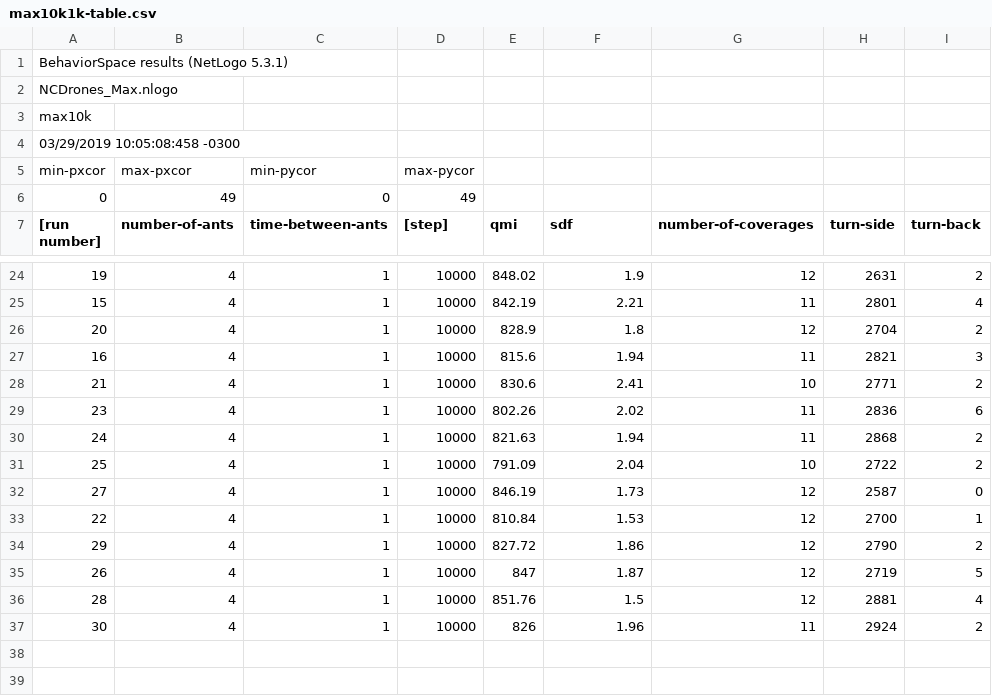
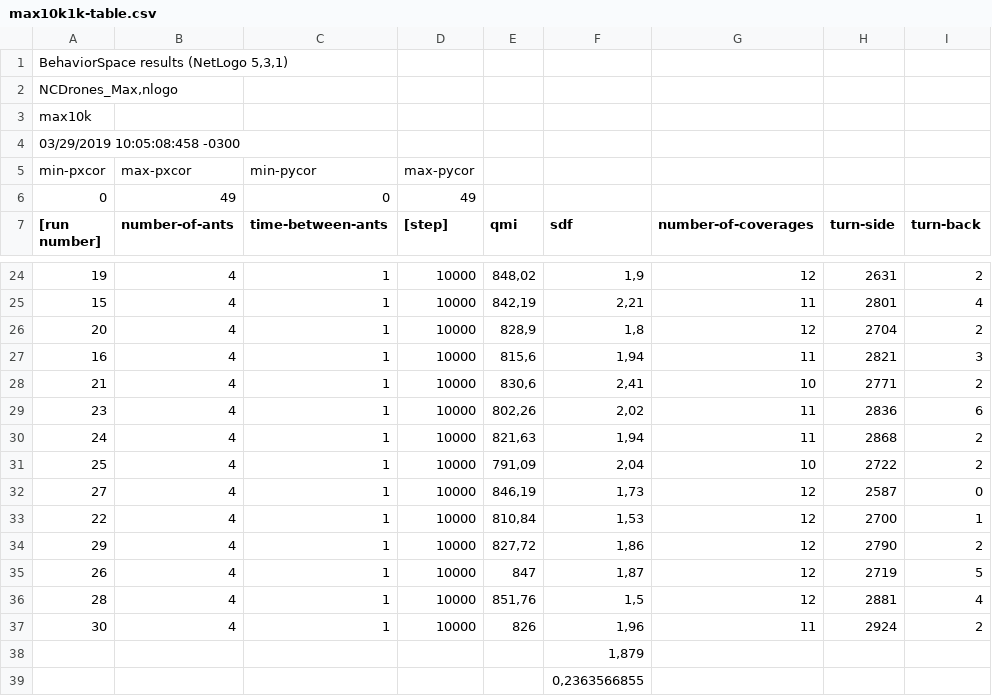
Before and after one commit to kriskappel/MultiagentPathPlanning_Drones, a CSV file: JINT/NCDrone_Max_Infrange/max10k1k-table.csv, drawn as a sheet; only a part is shown, gaps mark what is left out; the diff covers the shown part only.

```diff
--- a/JINT/NCDrone_Max_Infrange/max10k1k-table.csv
+++ b/JINT/NCDrone_Max_Infrange/max10k1k-table.csv
@@ -1,2 +1,2 @@
-"BehaviorSpace results (NetLogo 5.3.1)"
-"NCDrones_Max.nlogo"
+"BehaviorSpace results (NetLogo 5,3,1)",,,,,,,,
+"NCDrones_Max,nlogo",,,,,,,,
@@ -24,14 +24,16 @@
-"19","4","1","10000","848.02","1.9","12","2631","2"
-"15","4","1","10000","842.19","2.21","11","2801","4"
-"20","4","1","10000","828.9","1.8","12","2704","2"
-"16","4","1","10000","815.6","1.94","11","2821","3"
-"21","4","1","10000","830.6","2.41","10","2771","2"
-"23","4","1","10000","802.26","2.02","11","2836","6"
-"24","4","1","10000","821.63","1.94","11","2868","2"
-"25","4","1","10000","791.09","2.04","10","2722","2"
-"27","4","1","10000","846.19","1.73","12","2587","0"
-"22","4","1","10000","810.84","1.53","12","2700","1"
-"29","4","1","10000","827.72","1.86","12","2790","2"
-"26","4","1","10000","847","1.87","12","2719","5"
-"28","4","1","10000","851.76","1.5","12","2881","4"
-"30","4","1","10000","826","1.96","11","2924","2"
+19,4,1,10000,"848,02","1,9",12,2631,2
+15,4,1,10000,"842,19","2,21",11,2801,4
+20,4,1,10000,"828,9","1,8",12,2704,2
+16,4,1,10000,"815,6","1,94",11,2821,3
+21,4,1,10000,"830,6","2,41",10,2771,2
+23,4,1,10000,"802,26","2,02",11,2836,6
+24,4,1,10000,"821,63","1,94",11,2868,2
+25,4,1,10000,"791,09","2,04",10,2722,2
+27,4,1,10000,"846,19","1,73",12,2587,0
+22,4,1,10000,"810,84","1,53",12,2700,1
+29,4,1,10000,"827,72","1,86",12,2790,2
+26,4,1,10000,847,"1,87",12,2719,5
+28,4,1,10000,"851,76","1,5",12,2881,4
+30,4,1,10000,826,"1,96",11,2924,2
+,,,,,"1,879",,,
+,,,,,"0,2363566855",,,
```
Also changed, not shown: 31 edited cells elsewhere in this file, JINT/NCDrone_Max_Infrange/max10k500-table.csv, JINT/NCDrone_Max_Infrange/max15k500-table.csv, 30 other files.
